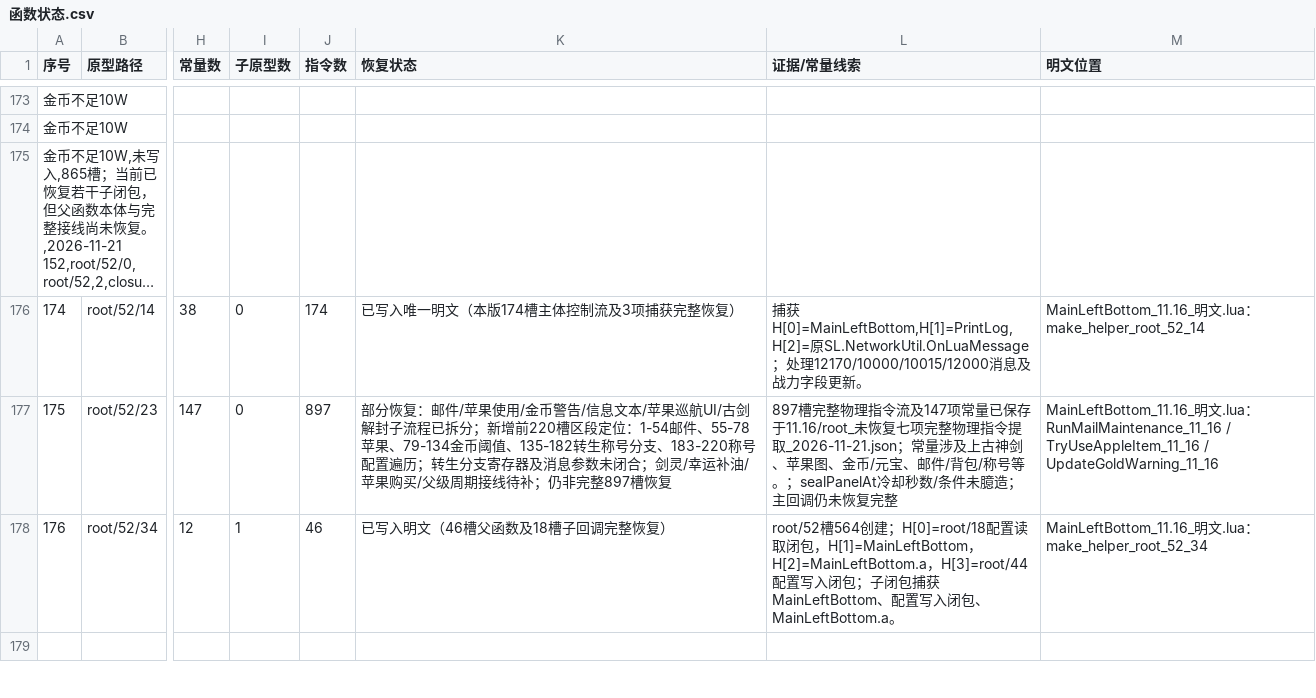
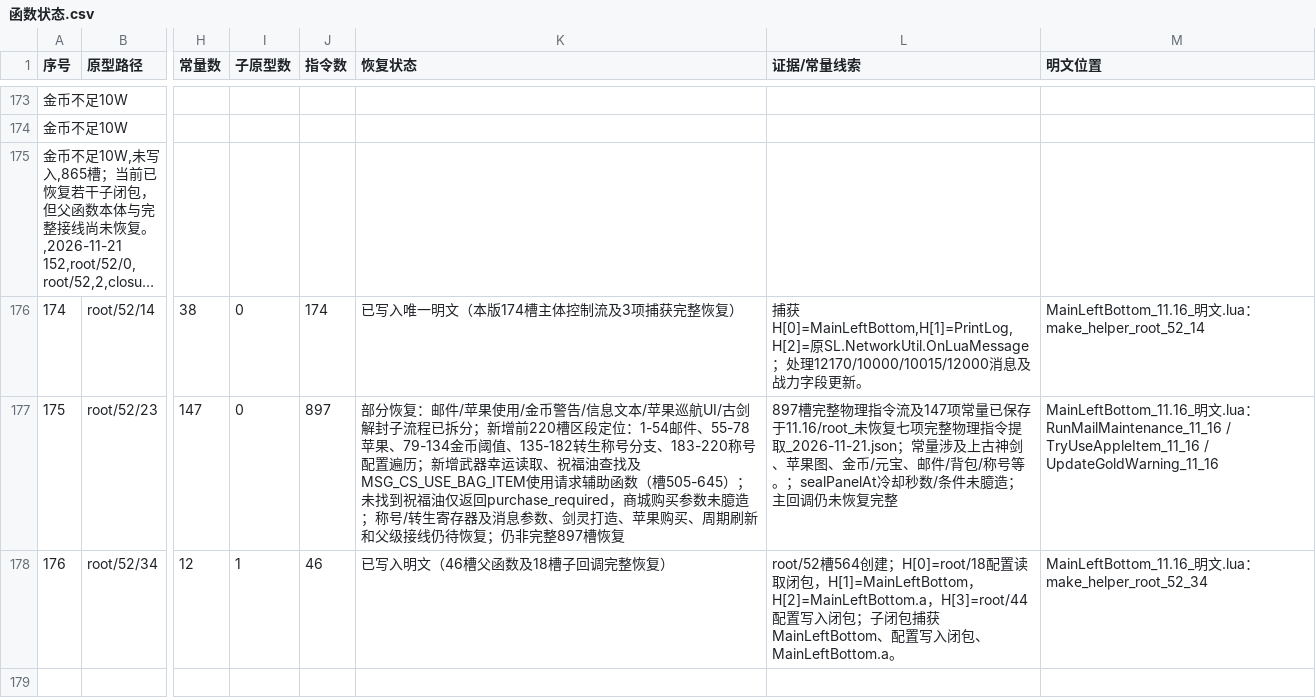
Before and after one commit to panchengdong88888/wjjm, a CSV file: 11.16/函数状态.csv, drawn as a sheet; only a part is shown, gaps mark what is left out; long unchanged cells end in …; the diff names each change by its address in the sheet, - before the commit and + after, or states it on an @@ line.

Commit message:
更新root52-23武器幸运恢复状态

```diff
--- a/11.16/函数状态.csv
+++ b/11.16/函数状态.csv
-K177 (恢复状态): …置遍历；转生分支寄存器及消息参数未闭合；剑灵/幸运补油/苹果购买/父级周期接线待补；仍非完…
+K177 (恢复状态): …置遍历；新增武器幸运读取、祝福油查找及MSG_CS_USE_BAG_ITEM使用请求辅助函数（槽505-645）；未找到祝福油仅返回purchase_required，商城购买参数未臆造；称号/转生寄存器及消息参数、剑灵打造、苹果购买、周期刷新和父级接线仍待恢复；仍非完…
```
